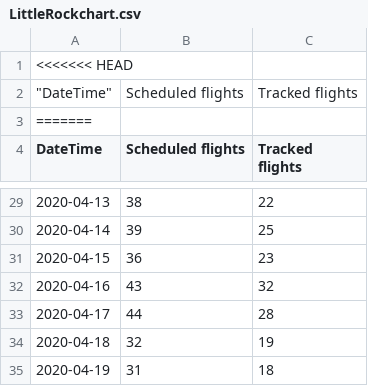
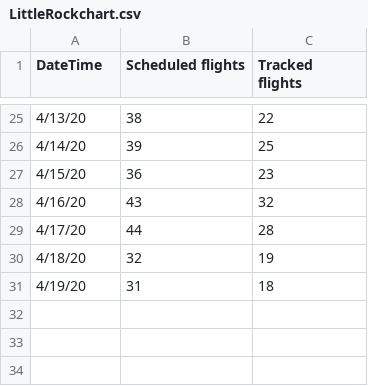
Before and after one commit to crubenstein20/Project_1, a CSV file: Resources/LittleRockchart.csv, drawn as a sheet; only a part is shown, gaps mark what is left out; removed rows and columns are numbered as before the commit, all else as after; the diff covers the shown part only; the diff names each change by its address in the sheet, - before the commit and + after, or states it on an @@ line.

```diff
--- a/Resources/LittleRockchart.csv
+++ b/Resources/LittleRockchart.csv
-row 1: <<<<<<< HEAD
-row 2: "DateTime" | Scheduled flights | Tracked flights
-row 3: =======
-A25 (DateTime): 2020-04-13
+A25 (DateTime): 4/13/20
-A26 (DateTime): 2020-04-14
+A26 (DateTime): 4/14/20
-A27 (DateTime): 2020-04-15
+A27 (DateTime): 4/15/20
-A28 (DateTime): 2020-04-16
+A28 (DateTime): 4/16/20
-A29 (DateTime): 2020-04-17
+A29 (DateTime): 4/17/20
-A30 (DateTime): 2020-04-18
+A30 (DateTime): 4/18/20
-A31 (DateTime): 2020-04-19
+A31 (DateTime): 4/19/20
```
Also changed, not shown: 1 removed row and 23 edited cells elsewhere in this file, Resources/CharlotteChart.csv, Resources/LAXchart.csv.
